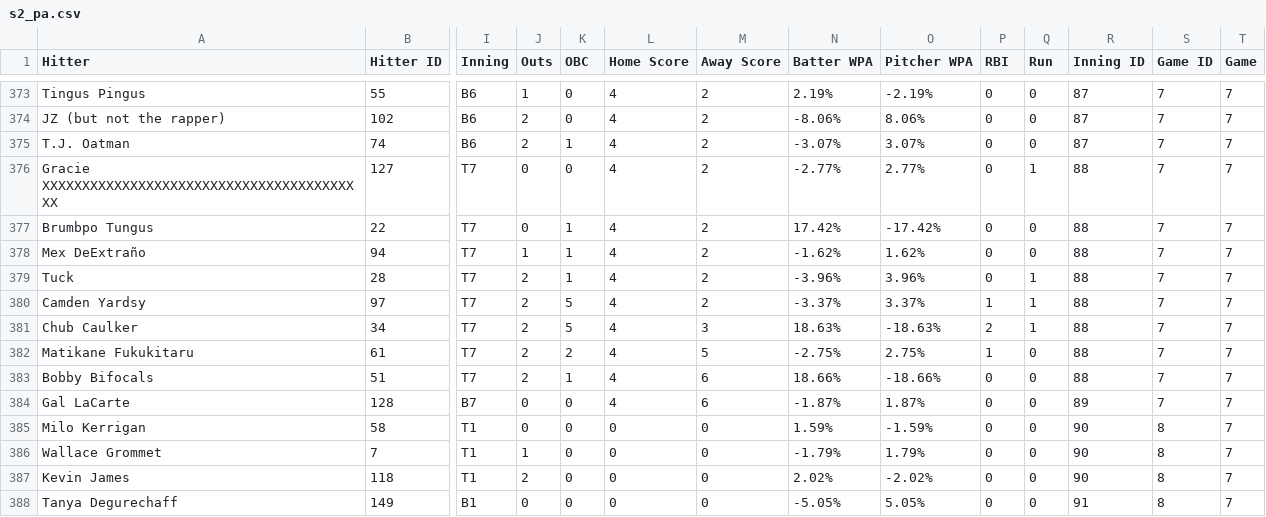
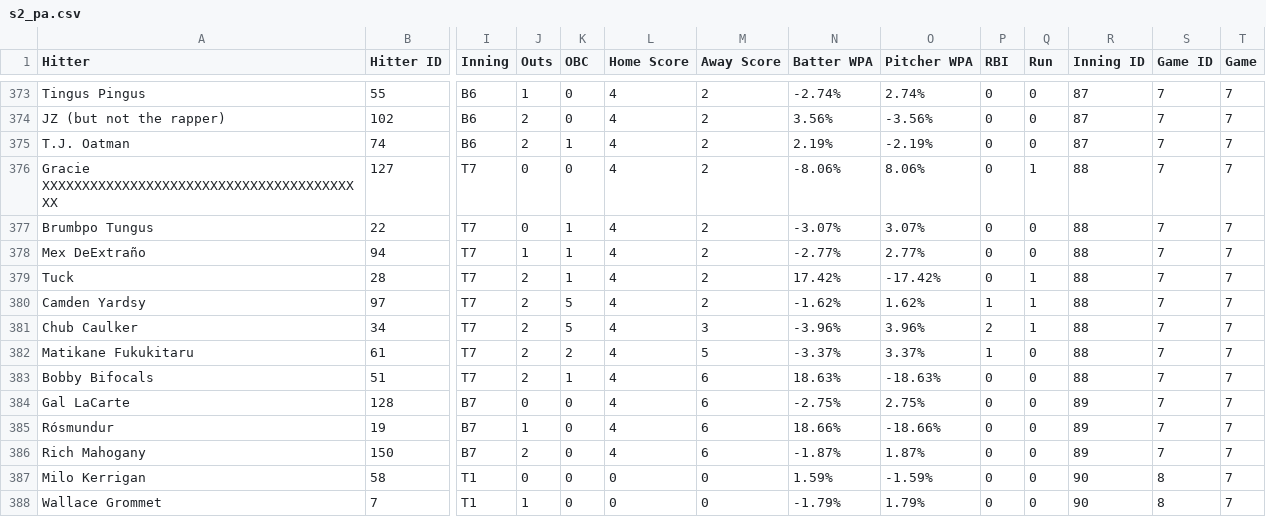
Before and after one commit to nathanc3331/gib-pitch-trend, a CSV file: data/s2_pa.csv, drawn as a sheet; only a part is shown, gaps mark what is left out; the shorter side is filled out with more unchanged rows; rows hold the shown columns only; the diff covers the shown part only; the diff names each change by its address in the sheet, - before the commit and + after, or states it on an @@ line.

```diff
--- a/data/s2_pa.csv
+++ b/data/s2_pa.csv
-N373 (Batter WPA): 2.19%
+N373 (Batter WPA): -2.74%
-O373 (Pitcher WPA): -2.19%
+O373 (Pitcher WPA): 2.74%
-N374 (Batter WPA): -8.06%
+N374 (Batter WPA): 3.56%
-O374 (Pitcher WPA): 8.06%
+O374 (Pitcher WPA): -3.56%
-N375 (Batter WPA): -3.07%
+N375 (Batter WPA): 2.19%
-O375 (Pitcher WPA): 3.07%
+O375 (Pitcher WPA): -2.19%
-N376 (Batter WPA): -2.77%
+N376 (Batter WPA): -8.06%
-O376 (Pitcher WPA): 2.77%
+O376 (Pitcher WPA): 8.06%
-N377 (Batter WPA): 17.42%
+N377 (Batter WPA): -3.07%
-O377 (Pitcher WPA): -17.42%
+O377 (Pitcher WPA): 3.07%
-N378 (Batter WPA): -1.62%
+N378 (Batter WPA): -2.77%
-O378 (Pitcher WPA): 1.62%
+O378 (Pitcher WPA): 2.77%
-N379 (Batter WPA): -3.96%
+N379 (Batter WPA): 17.42%
-O379 (Pitcher WPA): 3.96%
+O379 (Pitcher WPA): -17.42%
-N380 (Batter WPA): -3.37%
+N380 (Batter WPA): -1.62%
-O380 (Pitcher WPA): 3.37%
+O380 (Pitcher WPA): 1.62%
-N381 (Batter WPA): 18.63%
+N381 (Batter WPA): -3.96%
-O381 (Pitcher WPA): -18.63%
+O381 (Pitcher WPA): 3.96%
-N382 (Batter WPA): -2.75%
+N382 (Batter WPA): -3.37%
-O382 (Pitcher WPA): 2.75%
+O382 (Pitcher WPA): 3.37%
-N383 (Batter WPA): 18.66%
+N383 (Batter WPA): 18.63%
-O383 (Pitcher WPA): -18.66%
+O383 (Pitcher WPA): -18.63%
-N384 (Batter WPA): -1.87%
+N384 (Batter WPA): -2.75%
-O384 (Pitcher WPA): 1.87%
+O384 (Pitcher WPA): 2.75%
+row 385: Rósmundur | 19 | B7 | 1 | 0 | 4 | 6 | 18.66% | -18.66% | 0 | 0 | 89 | 7 | 7
+row 386: Rich Mahogany | 150 | B7 | 2 | 0 | 4 | 6 | -1.87% | 1.87% | 0 | 0 | 89 | 7 | 7
```
Also changed, not shown: 32 edited cells elsewhere in this file, 1 other file.
